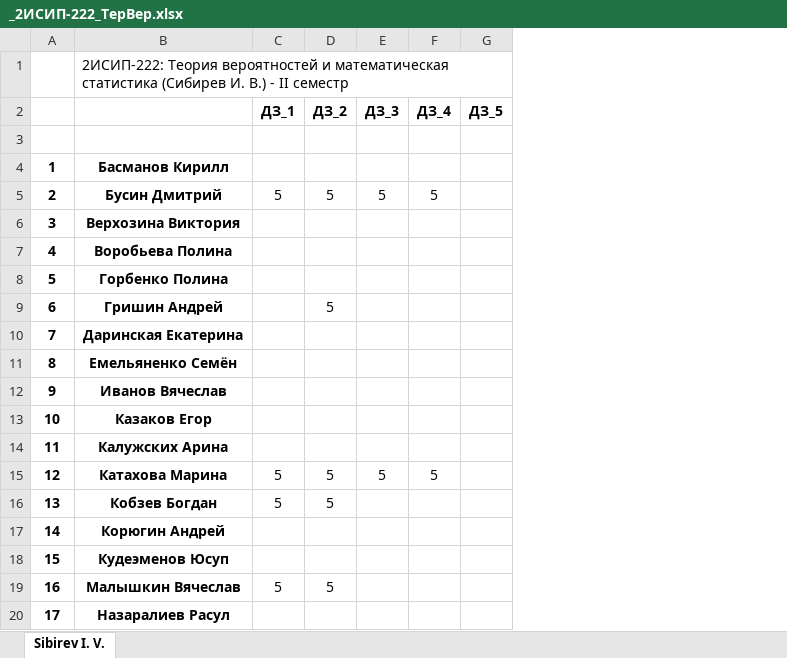
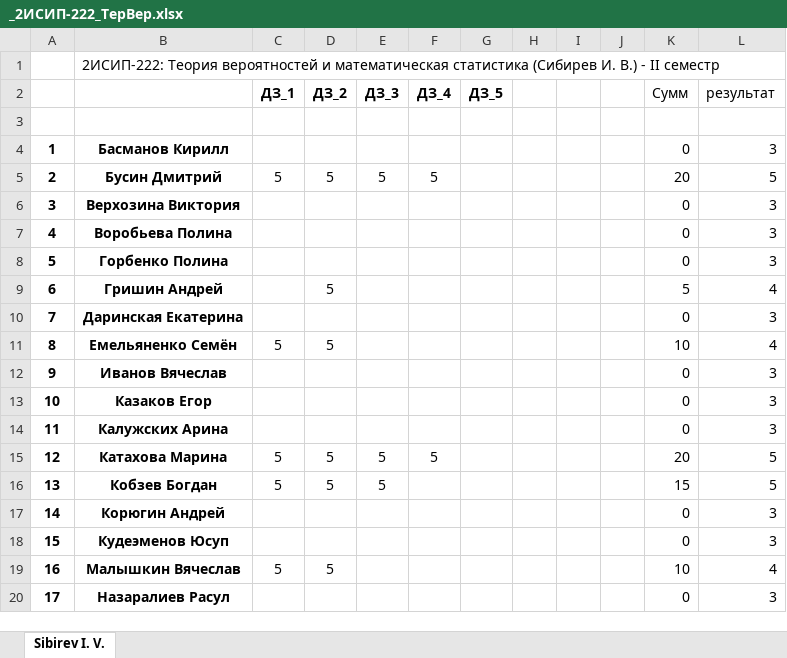
Before and after one commit to IvanSibirevV2/KipFin_Lab_2023-24_Git0, an Excel workbook: _2ИСИП-222_ТерВер.xlsx, sheet Sibirev I. V., drawn as a sheet; only a part is shown; values as stored, in another font and other column widths than the file's, no borders; conditional formats not drawn; the diff names each change by its address in the sheet, - before the commit and + after, or states it on an @@ line.

```diff
--- a/_2ИСИП-222_ТерВер.xlsx (sheet Sibirev I. V.)
+++ b/_2ИСИП-222_ТерВер.xlsx (sheet Sibirev I. V.)
+column H, empty
+column I, empty
+column J, empty
+column K (Сумм), rows 4-20: 0 | 20 | 0 | 0 | 0 | 5 | 0 | 10 | 0 | 0 | 0 | 20 | 15 | 0 | 0 | 10 | 0
+column L (результат), rows 4-20: 3 | 5 | 3 | 3 | 3 | 4 | 3 | 4 | 3 | 3 | 3 | 5 | 5 | 3 | 3 | 4 | 3
-C11 (ДЗ_1): (empty)
+C11 (ДЗ_1): 5
-D11 (ДЗ_2): (empty)
+D11 (ДЗ_2): 5
-E16 (ДЗ_3): (empty)
+E16 (ДЗ_3): 5
```
Also changed, not shown: 2ИСИП-522/_2ИСИП-522_ТерВер.xlsx, _2ИСИП-122_ТерВер.xlsx, 1 other file.
